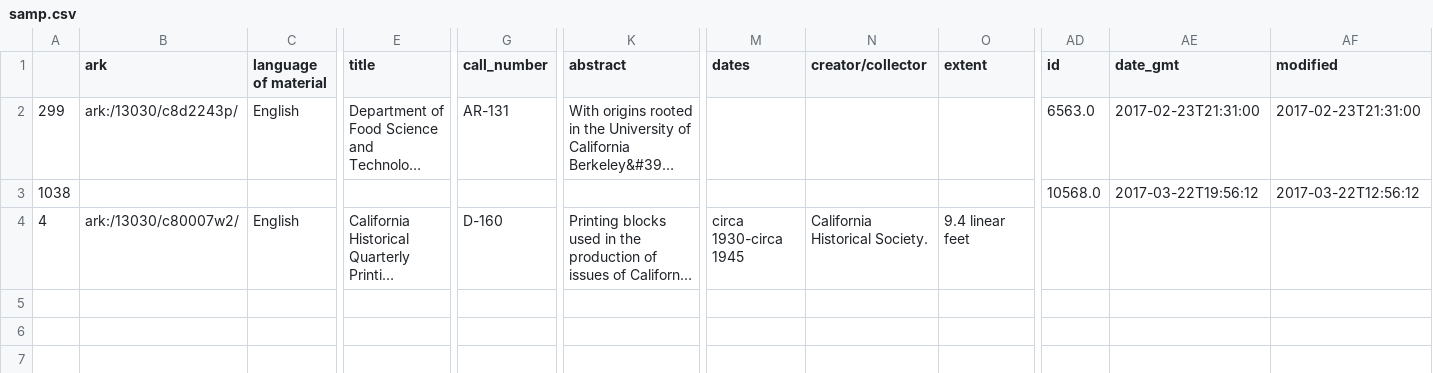
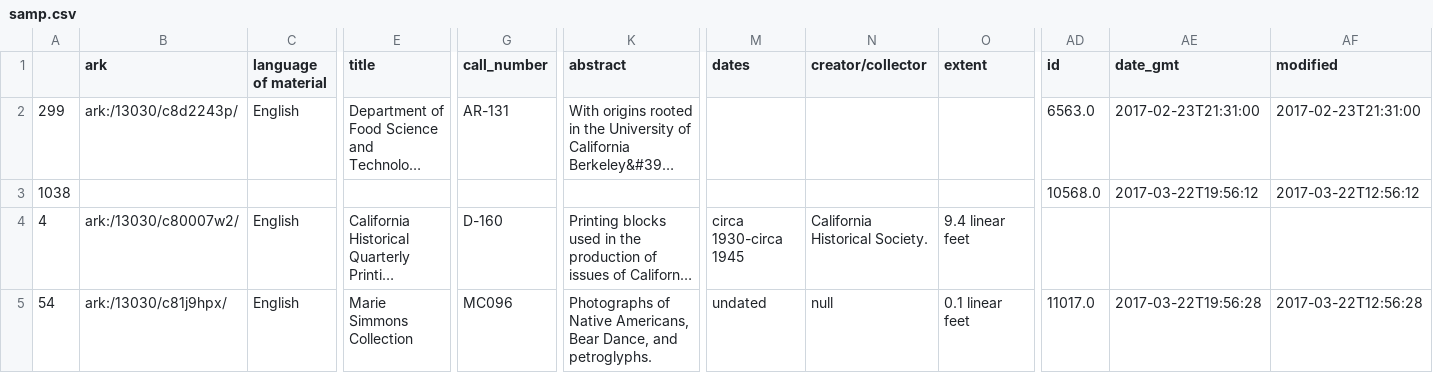
Before and after one commit to UCDavisLibrary/wp-post-migration-tool, a CSV file: samp.csv, drawn as a sheet; only a part is shown, gaps mark what is left out; long unchanged cells end in …; rows hold the shown columns only; the diff names each change by its address in the sheet, - before the commit and + after, or states it on an @@ line.

```diff
--- a/samp.csv
+++ b/samp.csv
+row 5: 54 | ark:/13030/c81j9hpx/ | English | Marie Simmons Collection | MC096 | Photographs of Native Americans, Bear Dance, and petroglyphs. | undated | null | 0.1 linear feet | 11017.0 | 2017-03-22T19:56:28 | 2017-03-22T12:56:28
```
Also changed, not shown: cli/imports.csv, 1 other file.
